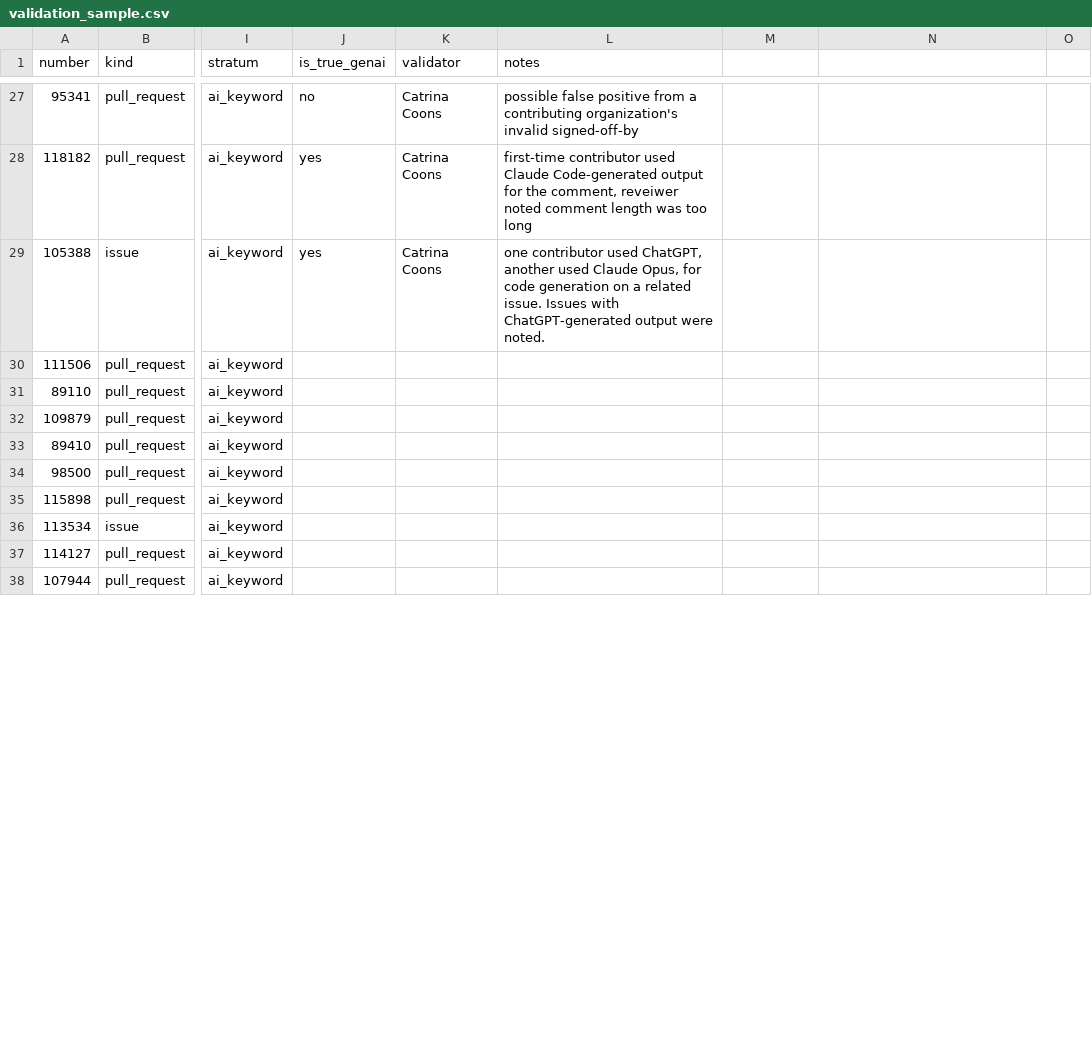
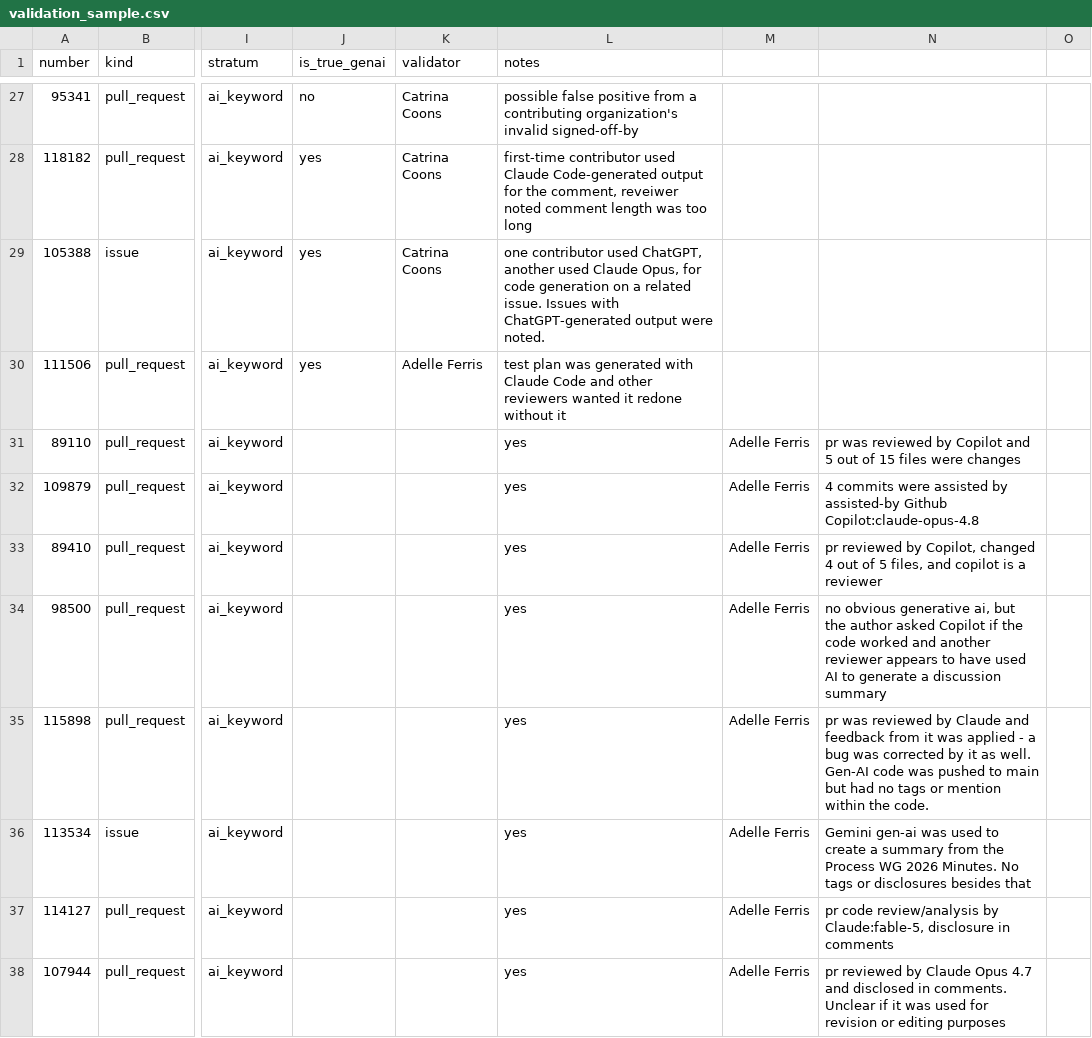
Before and after one commit to catrinacoons/CS480-Group-3-Project, a CSV file: validation_sample.csv, drawn as a sheet; only a part is shown, gaps mark what is left out; the diff covers the shown part only; the diff names each change by its address in the sheet, - before the commit and + after, or states it on an @@ line.

```diff
--- a/validation_sample.csv
+++ b/validation_sample.csv
-J30 (is_true_genai): (empty)
+J30 (is_true_genai): yes
-K30 (validator): (empty)
+K30 (validator): Adelle Ferris
-L30 (notes): (empty)
+L30 (notes): test plan was generated with Claude Code and other reviewers wanted it redone without it
-L31:L38 (notes): (empty)
+L31:L38 (notes): yes
-M31:M38: (empty)
+M31:M38: Adelle Ferris
-N31: (empty)
+N31: pr was reviewed by Copilot and 5 out of 15 files were changes
-N32: (empty)
+N32: 4 commits were assisted by assisted-by Github Copilot:claude-opus-4.8
-N33: (empty)
+N33: pr reviewed by Copilot, changed 4 out of 5 files, and copilot is a reviewer
-N34: (empty)
+N34: no obvious generative ai, but the author asked Copilot if the code worked and another reviewer appears to have used AI to generate a discussion summary
-N35: (empty)
+N35: pr was reviewed by Claude and feedback from it was applied - a bug was corrected by it as well. Gen-AI code was pushed to main but had no tags or mention within the code.
-N36: (empty)
+N36: Gemini gen-ai was used to create a summary from the Process WG 2026 Minutes. No tags or disclosures besides that
-N37: (empty)
+N37: pr code review/analysis by Claude:fable-5, disclosure in comments
-N38: (empty)
+N38: pr reviewed by Claude Opus 4.7 and disclosed in comments. Unclear if it was used for revision or editing purposes
```
Also changed, not shown: 1 removed row and 41 edited cells elsewhere in this file.
